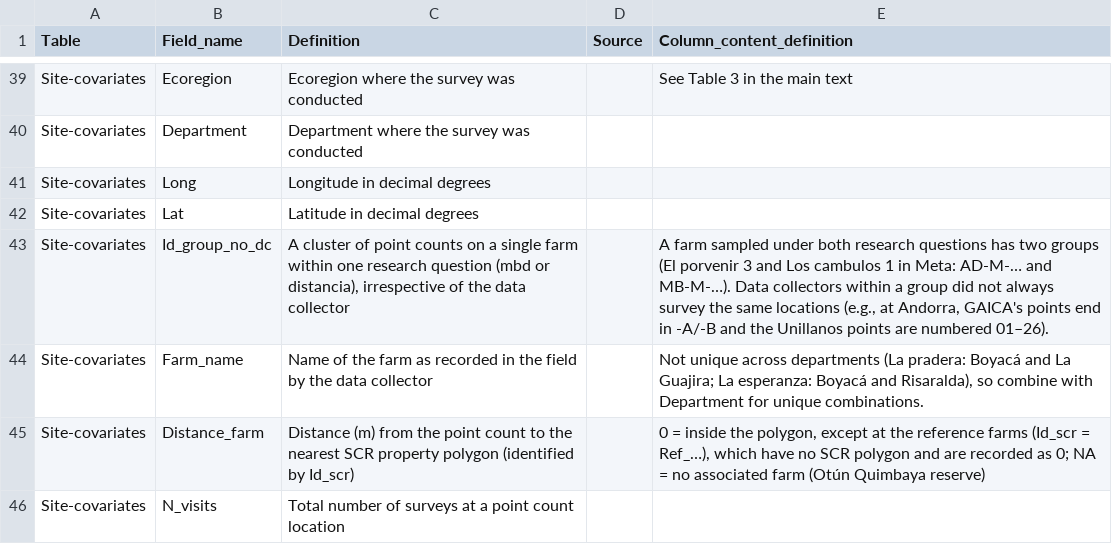
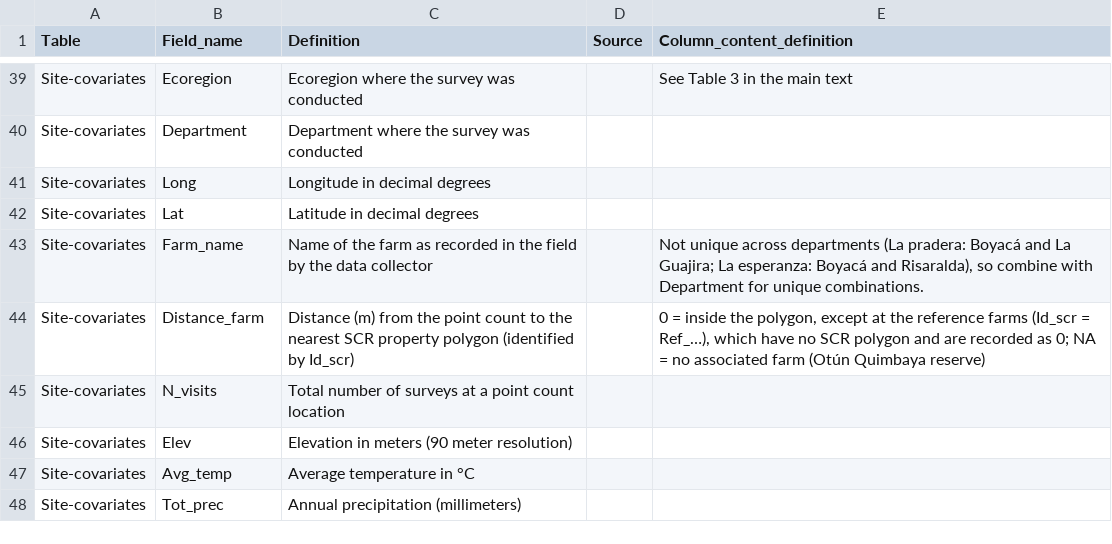
Before and after one commit to LezzGitIt/Ssp-bird-data-wrangling, a CSV file: DataS1/Column-definitions.csv, drawn as a sheet; only a part is shown, gaps mark what is left out; the shorter side is filled out with more unchanged rows.

```diff
--- a/DataS1/Column-definitions.csv
+++ b/DataS1/Column-definitions.csv
@@ -65,3 +65,2 @@ Site-covariates,Long,Longitude in decimal degrees,,
 Site-covariates,Lat,Latitude in decimal degrees,,
-Site-covariates,Id_group_no_dc,"A cluster of point counts on a single farm within one research question (mbd or distancia), irrespective of the data collector",,"A farm sampled under both research questions has two groups (El porvenir 3 and Los cambulos 1 in Meta: AD-M-… and MB-M-…). Data collectors within a group did not always survey the same locations (e.g., at Andorra, GAICA's points end in -A/-B and the Unillanos points are numbered 01–26)."
 Site-covariates,Farm_name,Name of the farm as recorded in the field by the data collector,,"Not unique across departments (La pradera: Boyacá and La Guajira; La esperanza: Boyacá and Risaralda), so combine with Department for unique combinations."
```
Also changed, not shown: DataS1/Site-covariates.csv, Suppfiles/column_names.csv, 6 other files.
